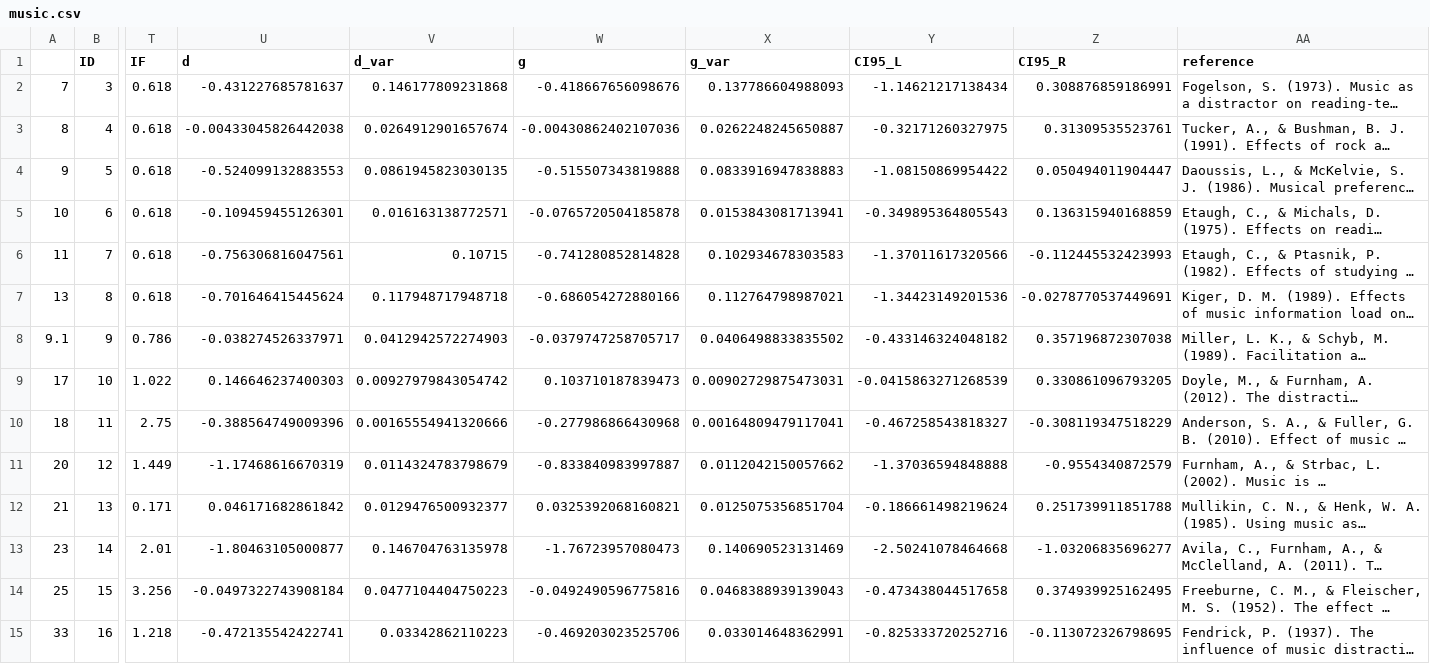
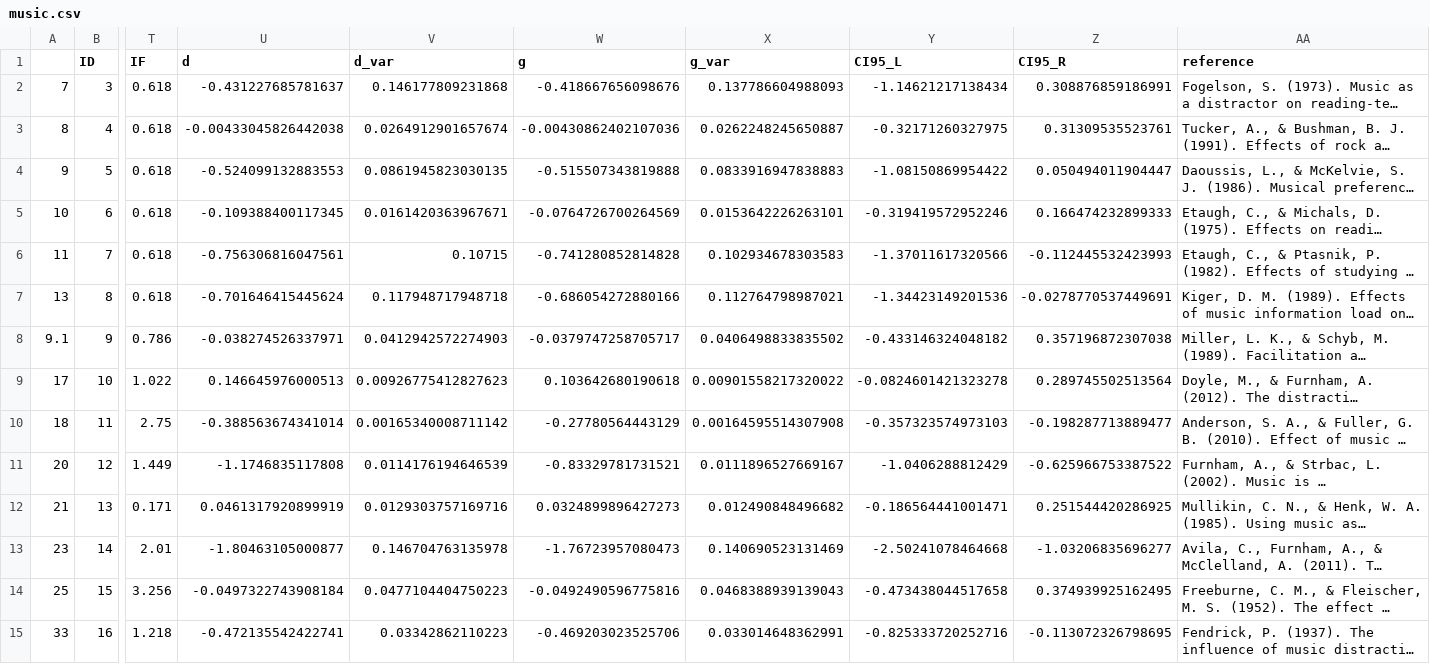
Before and after one commit to martin-vasilev/reading_sounds, a CSV file: Data/subset/music.csv, drawn as a sheet; only a part is shown, gaps mark what is left out; long unchanged cells end in …; the diff covers the shown part only; the diff names each change by its address in the sheet, - before the commit and + after, or states it on an @@ line.

```diff
--- a/Data/subset/music.csv
+++ b/Data/subset/music.csv
-U5 (d): -0.109459455126301
+U5 (d): -0.109388400117345
-V5 (d_var): 0.016163138772571
+V5 (d_var): 0.0161420363967671
-W5 (g): -0.0765720504185878
+W5 (g): -0.0764726700264569
-X5 (g_var): 0.0153843081713941
+X5 (g_var): 0.0153642226263101
-Y5 (CI95_L): -0.349895364805543
+Y5 (CI95_L): -0.319419572952246
-Z5 (CI95_R): 0.136315940168859
+Z5 (CI95_R): 0.166474232899333
-U9 (d): 0.146646237400303
+U9 (d): 0.146645976000513
-V9 (d_var): 0.00927979843054742
+V9 (d_var): 0.00926775412827623
-W9 (g): 0.103710187839473
+W9 (g): 0.103642680190618
-X9 (g_var): 0.00902729875473031
+X9 (g_var): 0.00901558217320022
-Y9 (CI95_L): -0.0415863271268539
+Y9 (CI95_L): -0.0824601421323278
-Z9 (CI95_R): 0.330861096793205
+Z9 (CI95_R): 0.289745502513564
-U10 (d): -0.388564749009396
+U10 (d): -0.388563674341014
-V10 (d_var): 0.00165554941320666
+V10 (d_var): 0.00165340008711142
-W10 (g): -0.277986866430968
+W10 (g): -0.27780564443129
-X10 (g_var): 0.00164809479117041
+X10 (g_var): 0.00164595514307908
-Y10 (CI95_L): -0.467258543818327
+Y10 (CI95_L): -0.357323574973103
-Z10 (CI95_R): -0.308119347518229
+Z10 (CI95_R): -0.198287713889477
-U11 (d): -1.17468616670319
+U11 (d): -1.1746835117808
-V11 (d_var): 0.0114324783798679
+V11 (d_var): 0.0114176194646539
-W11 (g): -0.833840983997887
+W11 (g): -0.83329781731521
-X11 (g_var): 0.0112042150057662
+X11 (g_var): 0.0111896527669167
-Y11 (CI95_L): -1.37036594848888
+Y11 (CI95_L): -1.0406288812429
-Z11 (CI95_R): -0.9554340872579
+Z11 (CI95_R): -0.625966753387522
-U12 (d): 0.046171682861842
+U12 (d): 0.0461317920899919
-V12 (d_var): 0.0129476500932377
+V12 (d_var): 0.0129303757169716
-W12 (g): 0.0325392068160821
+W12 (g): 0.0324899896427273
-X12 (g_var): 0.0125075356851704
+X12 (g_var): 0.012490848496682
-Y12 (CI95_L): -0.186661498219624
+Y12 (CI95_L): -0.186564441001471
-Z12 (CI95_R): 0.251739911851788
+Z12 (CI95_R): 0.251544420286925
```
Also changed, not shown: 1 removed row and 52 edited cells elsewhere in this file, Data/subset/gen.csv, Data/subset/gen_speed.csv, 13 other files.
